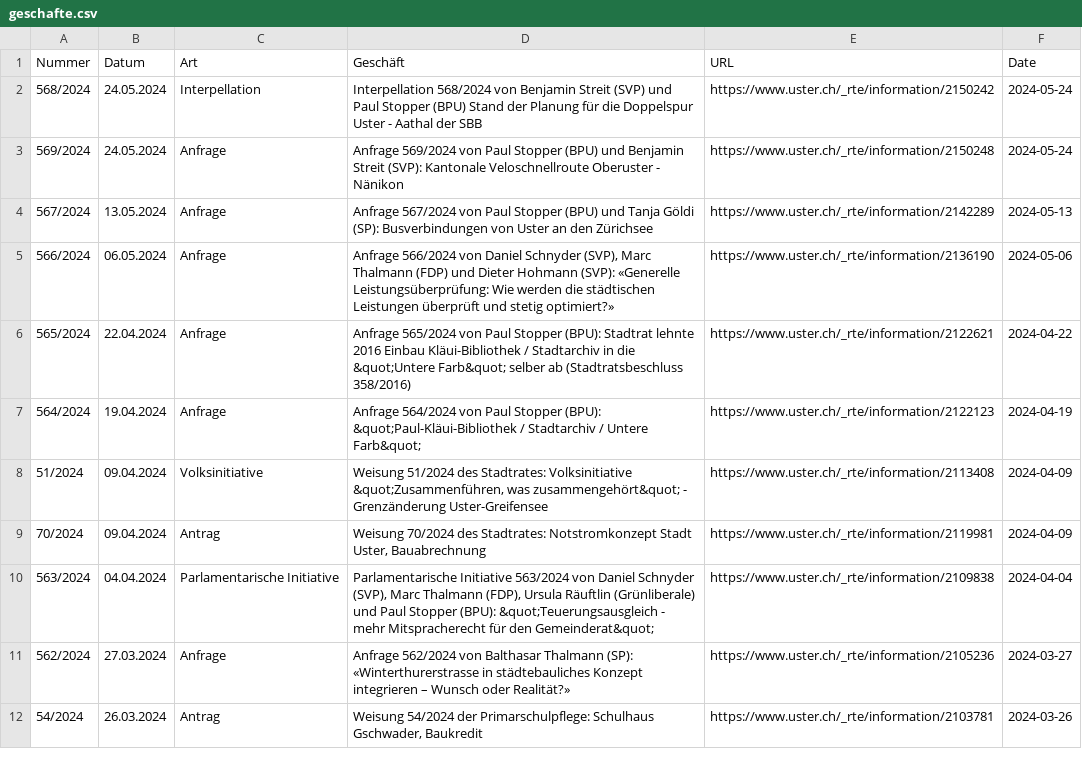
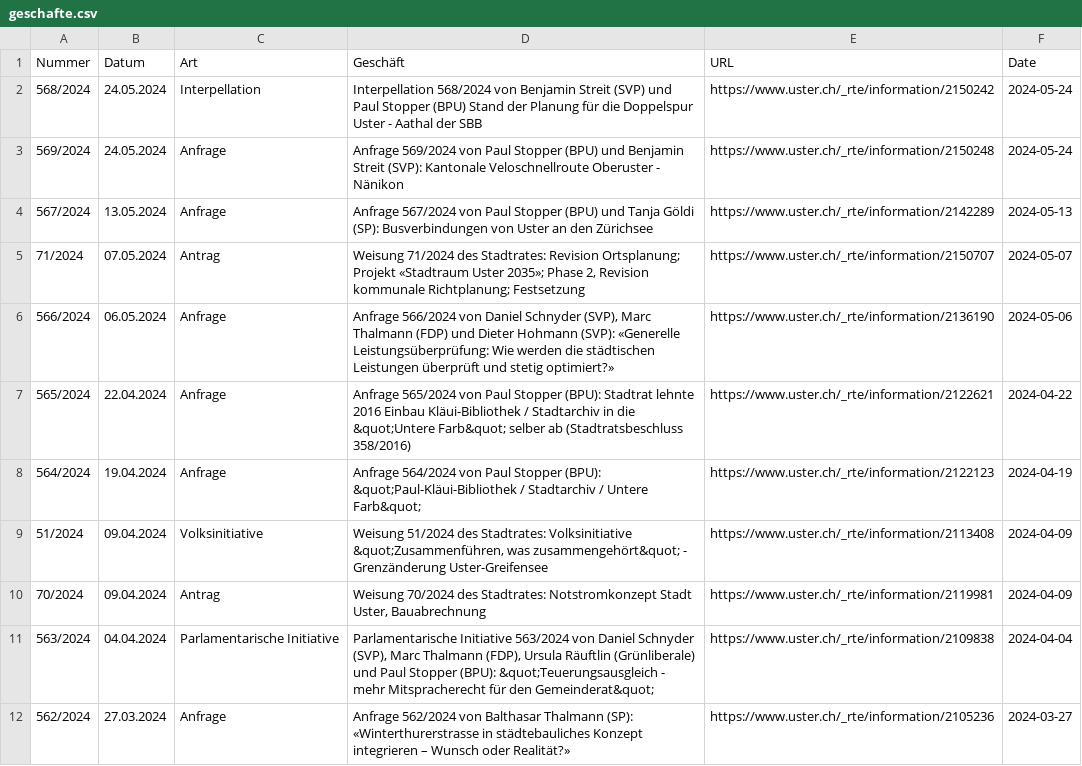
Before and after one commit to data-socialthink/politik-uster, a CSV file: geschafte.csv, drawn as a sheet; only a part is shown; the shorter side is filled out with more unchanged rows; the diff names each change by its address in the sheet, - before the commit and + after, or states it on an @@ line.

Commit message:
Update: 2024-05-28 02:05:04

```diff
--- a/geschafte.csv
+++ b/geschafte.csv
+row 5: 71/2024 | 07.05.2024 | Antrag | Weisung 71/2024 des Stadtrates: Revision Ortsplanung; Projekt «Stadtraum Uster 2035»; Phase 2, Revision kommunale Richtplanung; Festsetzung | https://www.uster.ch/_rte/information/2150707 | 2024-05-07
```
